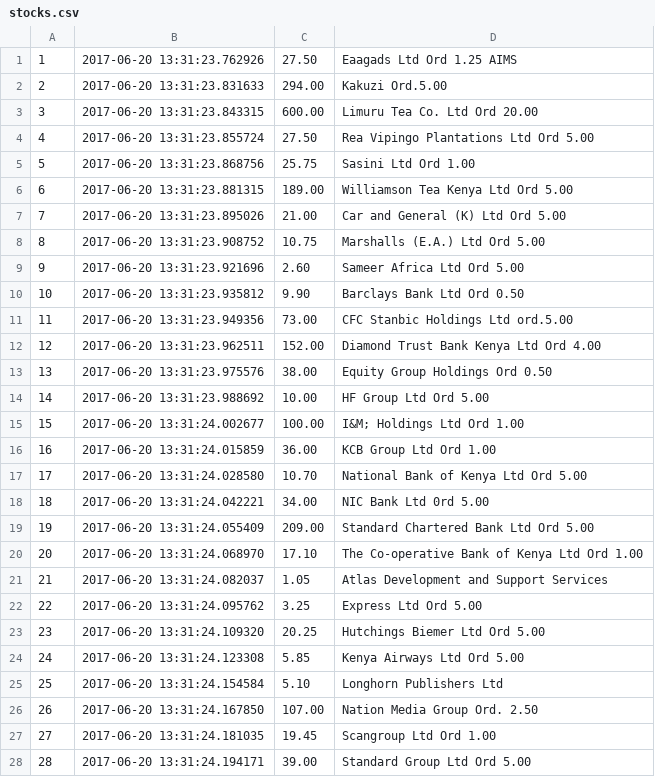
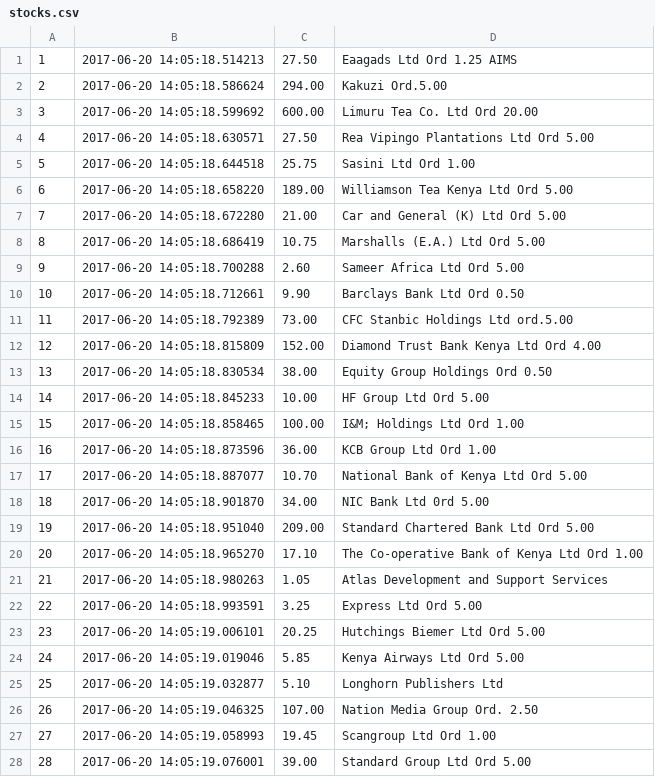
Before and after one commit to Madawar/NSE-Tracker, a CSV file: stocks.csv, drawn as a sheet; only a part is shown; the diff covers the shown part only.

Commit message:
Minor Stock Changes

```diff
--- a/stocks.csv
+++ b/stocks.csv
@@ -1,28 +1,28 @@
-"1","2017-06-20 13:31:23.762926","27.50","Eaagads Ltd Ord 1.25 AIMS"
-"2","2017-06-20 13:31:23.831633","294.00","Kakuzi Ord.5.00"
-"3","2017-06-20 13:31:23.843315","600.00","Limuru Tea Co. Ltd Ord 20.00"
-"4","2017-06-20 13:31:23.855724","27.50","Rea Vipingo Plantations Ltd Ord 5.00"
-"5","2017-06-20 13:31:23.868756","25.75","Sasini Ltd Ord 1.00"
-"6","2017-06-20 13:31:23.881315","189.00","Williamson Tea Kenya Ltd Ord 5.00"
-"7","2017-06-20 13:31:23.895026","21.00","Car and General (K) Ltd Ord 5.00"
-"8","2017-06-20 13:31:23.908752","10.75","Marshalls (E.A.) Ltd Ord 5.00"
-"9","2017-06-20 13:31:23.921696","2.60","Sameer Africa Ltd Ord 5.00"
-"10","2017-06-20 13:31:23.935812","9.90","Barclays Bank Ltd Ord 0.50"
-"11","2017-06-20 13:31:23.949356","73.00","CFC Stanbic Holdings Ltd ord.5.00"
-"12","2017-06-20 13:31:23.962511","152.00","Diamond Trust Bank Kenya Ltd Ord 4.00"
-"13","2017-06-20 13:31:23.975576","38.00","Equity Group Holdings Ord 0.50"
-"14","2017-06-20 13:31:23.988692","10.00","HF Group Ltd Ord 5.00"
-"15","2017-06-20 13:31:24.002677","100.00","I&M; Holdings Ltd Ord 1.00"
-"16","2017-06-20 13:31:24.015859","36.00","KCB Group Ltd Ord 1.00"
-"17","2017-06-20 13:31:24.028580","10.70","National Bank of Kenya Ltd Ord 5.00"
-"18","2017-06-20 13:31:24.042221","34.00","NIC Bank Ltd 0rd 5.00"
-"19","2017-06-20 13:31:24.055409","209.00","Standard Chartered Bank Ltd Ord 5.00"
-"20","2017-06-20 13:31:24.068970","17.10","The Co-operative Bank of Kenya Ltd Ord 1.00"
-"21","2017-06-20 13:31:24.082037","1.05","Atlas Development and Support Services"
-"22","2017-06-20 13:31:24.095762","3.25","Express Ltd Ord 5.00"
-"23","2017-06-20 13:31:24.109320","20.25","Hutchings Biemer Ltd Ord 5.00"
-"24","2017-06-20 13:31:24.123308","5.85","Kenya Airways Ltd Ord 5.00"
-"25","2017-06-20 13:31:24.154584","5.10","Longhorn Publishers Ltd"
-"26","2017-06-20 13:31:24.167850","107.00","Nation Media Group Ord. 2.50"
-"27","2017-06-20 13:31:24.181035","19.45","Scangroup  Ltd Ord 1.00"
-"28","2017-06-20 13:31:24.194171","39.00","Standard Group  Ltd Ord 5.00"
+"1","2017-06-20 14:05:18.514213","27.50","Eaagads Ltd Ord 1.25 AIMS"
+"2","2017-06-20 14:05:18.586624","294.00","Kakuzi Ord.5.00"
+"3","2017-06-20 14:05:18.599692","600.00","Limuru Tea Co. Ltd Ord 20.00"
+"4","2017-06-20 14:05:18.630571","27.50","Rea Vipingo Plantations Ltd Ord 5.00"
+"5","2017-06-20 14:05:18.644518","25.75","Sasini Ltd Ord 1.00"
+"6","2017-06-20 14:05:18.658220","189.00","Williamson Tea Kenya Ltd Ord 5.00"
+"7","2017-06-20 14:05:18.672280","21.00","Car and General (K) Ltd Ord 5.00"
+"8","2017-06-20 14:05:18.686419","10.75","Marshalls (E.A.) Ltd Ord 5.00"
+"9","2017-06-20 14:05:18.700288","2.60","Sameer Africa Ltd Ord 5.00"
+"10","2017-06-20 14:05:18.712661","9.90","Barclays Bank Ltd Ord 0.50"
+"11","2017-06-20 14:05:18.792389","73.00","CFC Stanbic Holdings Ltd ord.5.00"
+"12","2017-06-20 14:05:18.815809","152.00","Diamond Trust Bank Kenya Ltd Ord 4.00"
+"13","2017-06-20 14:05:18.830534","38.00","Equity Group Holdings Ord 0.50"
+"14","2017-06-20 14:05:18.845233","10.00","HF Group Ltd Ord 5.00"
+"15","2017-06-20 14:05:18.858465","100.00","I&M; Holdings Ltd Ord 1.00"
+"16","2017-06-20 14:05:18.873596","36.00","KCB Group Ltd Ord 1.00"
+"17","2017-06-20 14:05:18.887077","10.70","National Bank of Kenya Ltd Ord 5.00"
+"18","2017-06-20 14:05:18.901870","34.00","NIC Bank Ltd 0rd 5.00"
+"19","2017-06-20 14:05:18.951040","209.00","Standard Chartered Bank Ltd Ord 5.00"
+"20","2017-06-20 14:05:18.965270","17.10","The Co-operative Bank of Kenya Ltd Ord 1.00"
+"21","2017-06-20 14:05:18.980263","1.05","Atlas Development and Support Services"
+"22","2017-06-20 14:05:18.993591","3.25","Express Ltd Ord 5.00"
+"23","2017-06-20 14:05:19.006101","20.25","Hutchings Biemer Ltd Ord 5.00"
+"24","2017-06-20 14:05:19.019046","5.85","Kenya Airways Ltd Ord 5.00"
+"25","2017-06-20 14:05:19.032877","5.10","Longhorn Publishers Ltd"
+"26","2017-06-20 14:05:19.046325","107.00","Nation Media Group Ord. 2.50"
+"27","2017-06-20 14:05:19.058993","19.45","Scangroup  Ltd Ord 1.00"
+"28","2017-06-20 14:05:19.076001","39.00","Standard Group  Ltd Ord 5.00"
```
Also changed, not shown: 37 edited cells elsewhere in this file, 4 other files.
